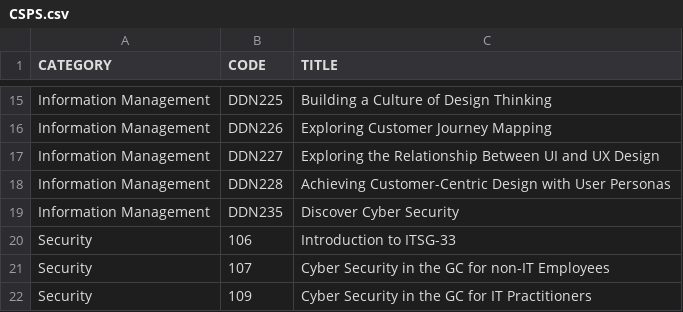
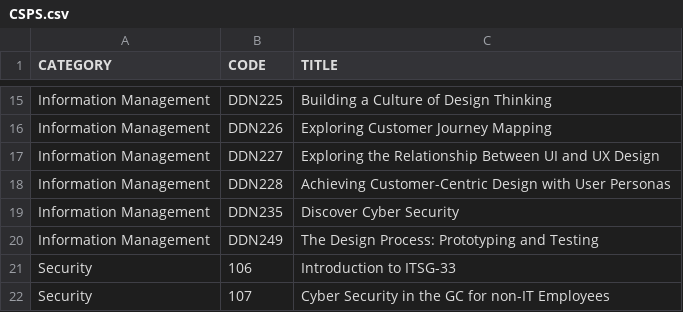
Before and after one commit to onshisan/onshisan.github.io, a CSV file: _data/CSPS.csv, drawn as a sheet; only a part is shown, gaps mark what is left out; the shorter side is filled out with more unchanged rows; the diff names each change by its address in the sheet, - before the commit and + after, or states it on an @@ line.

Commit message:
Update CSPS.csv
Add DDN249

```diff
--- a/_data/CSPS.csv
+++ b/_data/CSPS.csv
+row 20: Information Management | DDN249 | The Design Process: Prototyping and Testing
```
